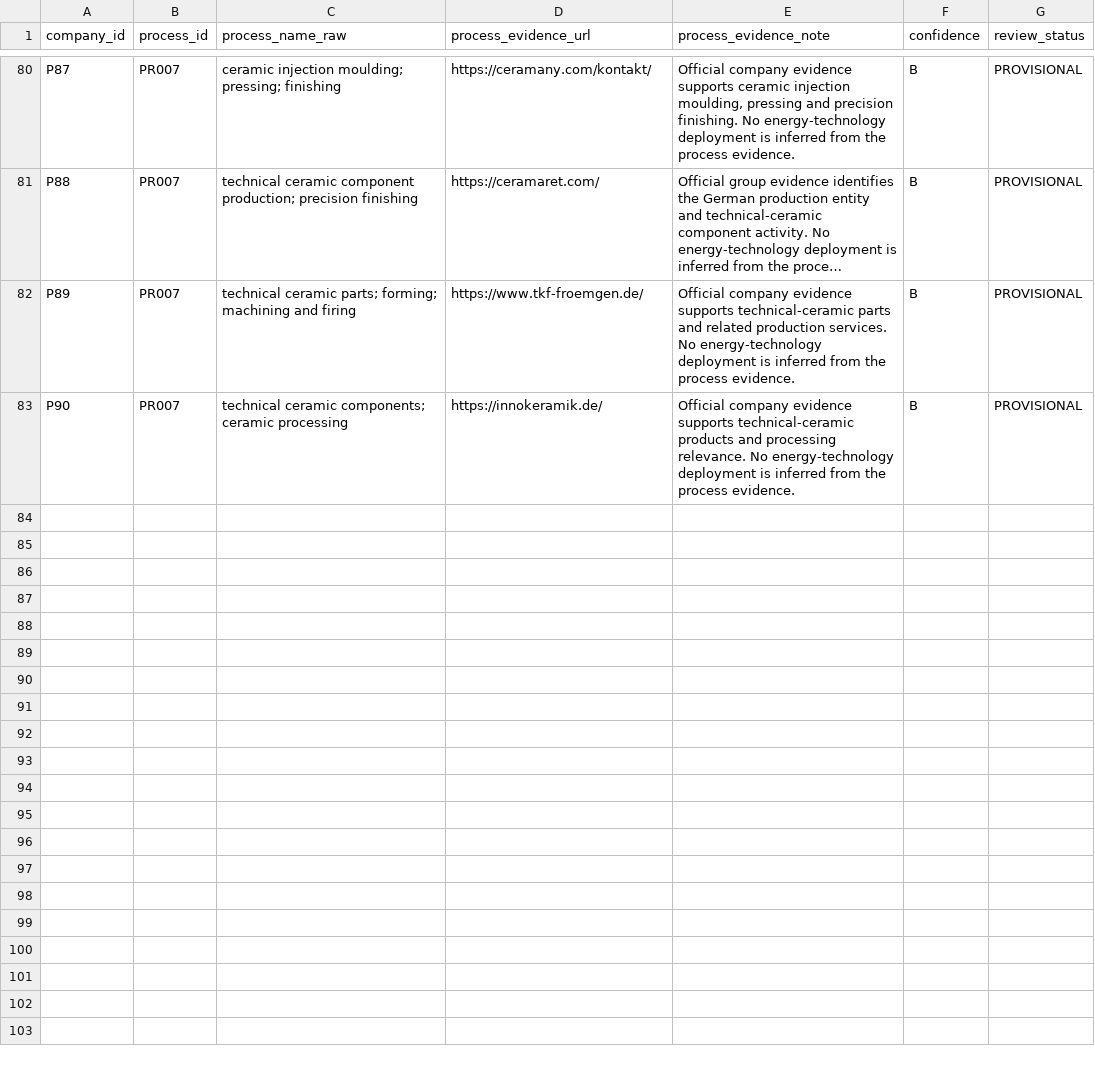
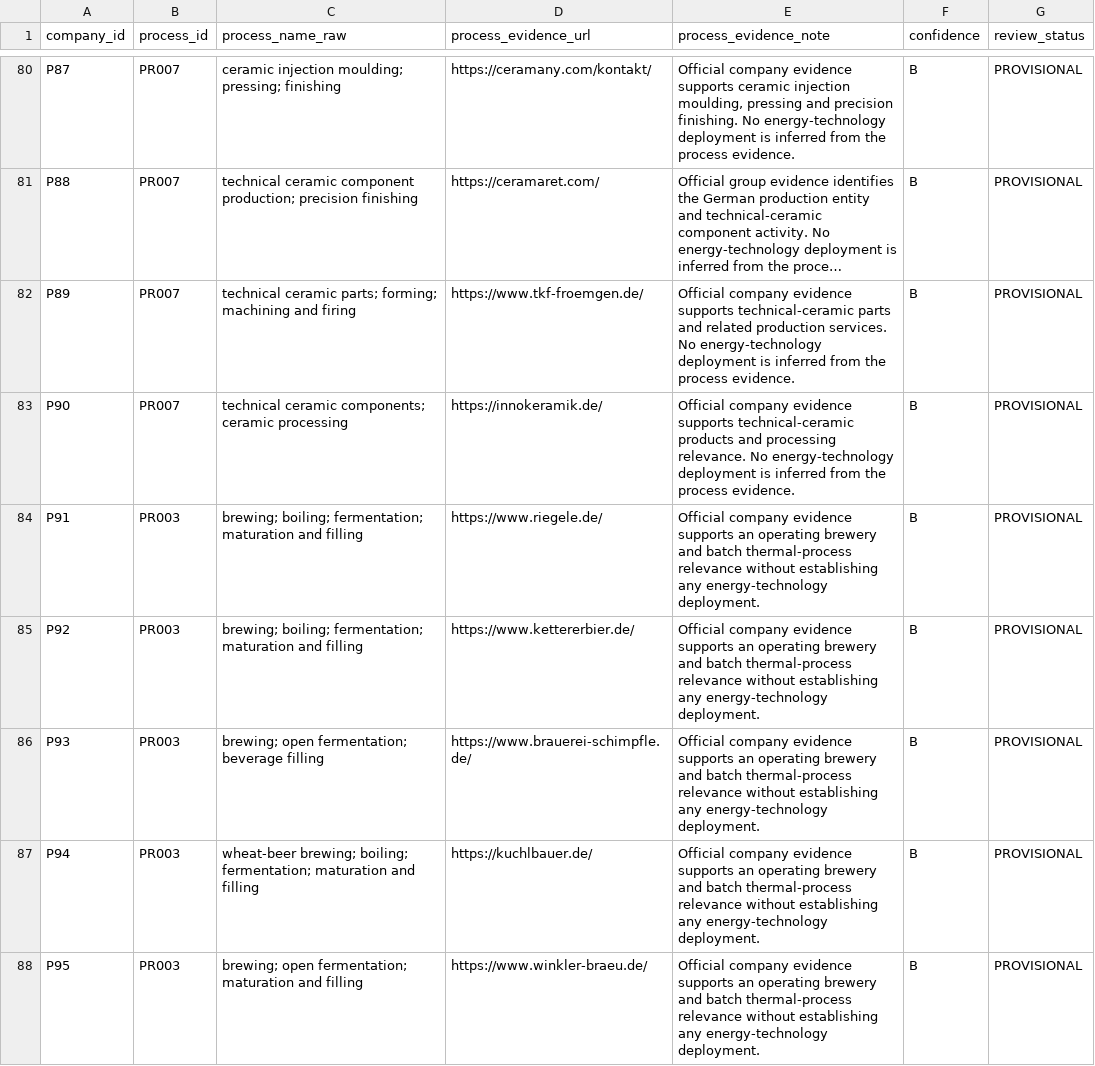
Before and after one commit to AnnaKolisnyk74/sme-etoi, a CSV file: data/company_process_map.csv, drawn as a sheet; only a part is shown, gaps mark what is left out; long unchanged cells end in …; the diff covers the shown part only.

Commit message:
Complete balanced provisional 100-company sample

```diff
--- a/data/company_process_map.csv
+++ b/data/company_process_map.csv
@@ -83 +83,6 @@ P89,PR007,technical ceramic parts; forming; machining and firing,https://www.tkf
 P90,PR007,technical ceramic components; ceramic processing,https://innokeramik.de/,Official company evidence supports technical-ceramic products and processing relevance. No energy-technology deployment is inferred from the process evidence.,B,PROVISIONAL
+P91,PR003,brewing; boiling; fermentation; maturation and filling,https://www.riegele.de/,Official company evidence supports an operating brewery and batch thermal-process relevance without establishing any energy-technology deployment.,B,PROVISIONAL
+P92,PR003,brewing; boiling; fermentation; maturation and filling,https://www.kettererbier.de/,Official company evidence supports an operating brewery and batch thermal-process relevance without establishing any energy-technology deployment.,B,PROVISIONAL
+P93,PR003,brewing; open fermentation; beverage filling,https://www.brauerei-schimpfle.de/,Official company evidence supports an operating brewery and batch thermal-process relevance without establishing any energy-technology deployment.,B,PROVISIONAL
+P94,PR003,wheat-beer brewing; boiling; fermentation; maturation and filling,https://kuchlbauer.de/,Official company evidence supports an operating brewery and batch thermal-process relevance without establishing any energy-technology deployment.,B,PROVISIONAL
+P95,PR003,brewing; open fermentation; maturation and filling,https://www.winkler-braeu.de/,Official company evidence supports an operating brewery and batch thermal-process relevance without establishing any energy-technology deployment.,B,PROVISIONAL
```
Also changed, not shown: 15 added rows elsewhere in this file, data/pilot_double_code.csv, evidence/qa_review.csv, 30 other files.
